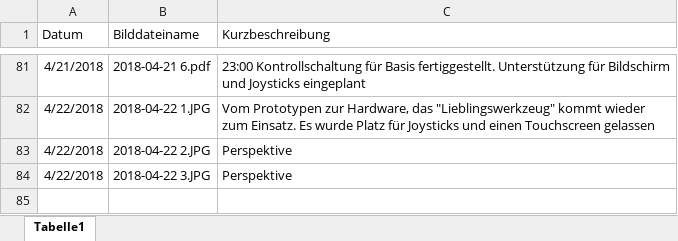
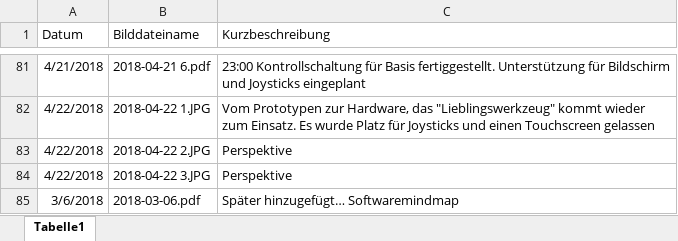
Before and after one commit to KoehlerT/Drohne, an Excel workbook: Dokumentation/Schritte.xlsx, sheet Tabelle1, drawn as a sheet; only a part is shown, gaps mark what is left out; values as stored, in another font and other column widths than the file's, no borders; the diff names each change by its address in the sheet, - before the commit and + after, or states it on an @@ line.

Commit message:
Softwaredokumentation nachgeschoben

```diff
--- a/Dokumentation/Schritte.xlsx (sheet Tabelle1)
+++ b/Dokumentation/Schritte.xlsx (sheet Tabelle1)
+row 85: 3/6/2018 | 2018-03-06.pdf | Später hinzugefügt… Softwaremindmap
```
